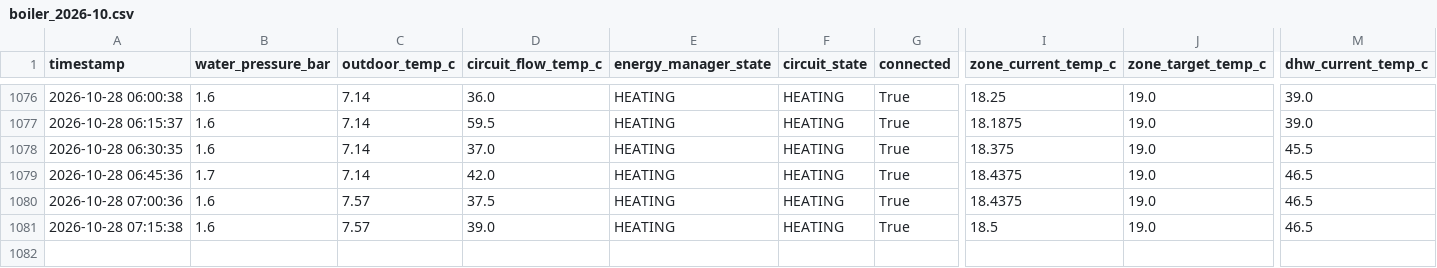
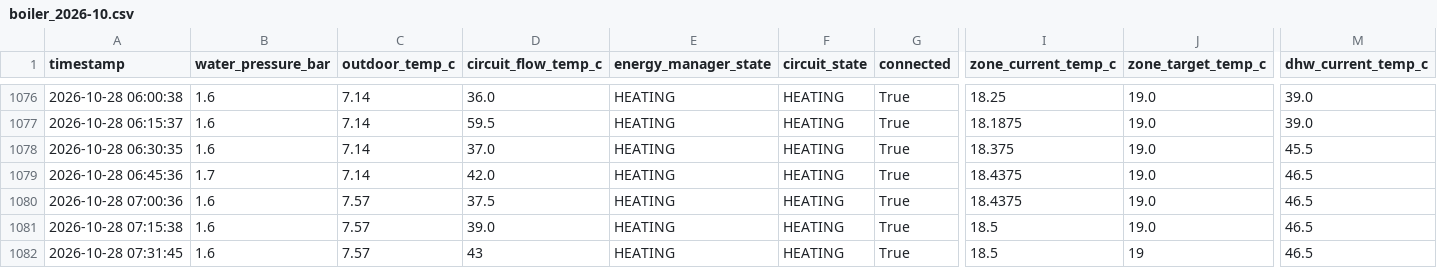
Before and after one commit to konradmakosa/vaillant, a CSV file: data/boiler_2026-10.csv, drawn as a sheet; only a part is shown, gaps mark what is left out; rows hold the shown columns only; the diff names each change by its address in the sheet, - before the commit and + after, or states it on an @@ line.

```diff
--- a/data/boiler_2026-10.csv
+++ b/data/boiler_2026-10.csv
+row 1082: 2026-10-28 07:31:45 | 1.6 | 7.57 | 43 | HEATING | HEATING | True | 18.5 | 19 | 46.5
```
